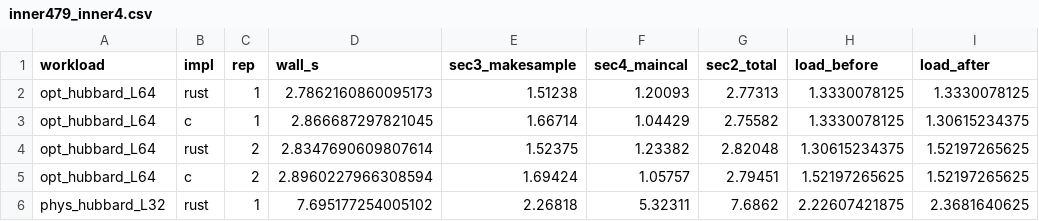
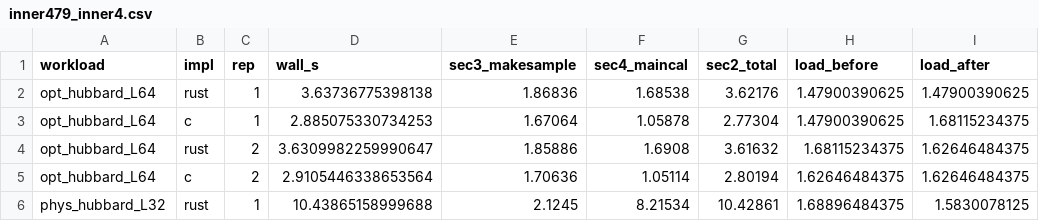
Before and after one commit to AtelierArith/mvmc-rs, a CSV file: benchmark/cpu_round/results/inner479_inner4.csv, drawn as a sheet; only a part is shown; the diff covers the shown part only; the diff names each change by its address in the sheet, - before the commit and + after, or states it on an @@ line.

```diff
--- a/benchmark/cpu_round/results/inner479_inner4.csv
+++ b/benchmark/cpu_round/results/inner479_inner4.csv
-D2 (wall_s): 2.7862160860095173
+D2 (wall_s): 3.63736775398138
-E2 (sec3_makesample): 1.51238
+E2 (sec3_makesample): 1.86836
-F2 (sec4_maincal): 1.20093
+F2 (sec4_maincal): 1.68538
-G2 (sec2_total): 2.77313
+G2 (sec2_total): 3.62176
-H2:H3 (load_before): 1.3330078125
+H2:H3 (load_before): 1.47900390625
-I2 (load_after): 1.3330078125
+I2 (load_after): 1.47900390625
-D3 (wall_s): 2.866687297821045
+D3 (wall_s): 2.885075330734253
-E3 (sec3_makesample): 1.66714
+E3 (sec3_makesample): 1.67064
-F3 (sec4_maincal): 1.04429
+F3 (sec4_maincal): 1.05878
-G3 (sec2_total): 2.75582
+G3 (sec2_total): 2.77304
-I3 (load_after): 1.30615234375
+I3 (load_after): 1.68115234375
-D4 (wall_s): 2.8347690609807614
+D4 (wall_s): 3.6309982259990647
-E4 (sec3_makesample): 1.52375
+E4 (sec3_makesample): 1.85886
-F4 (sec4_maincal): 1.23382
+F4 (sec4_maincal): 1.6908
-G4 (sec2_total): 2.82048
+G4 (sec2_total): 3.61632
-H4 (load_before): 1.30615234375
+H4 (load_before): 1.68115234375
-I4:I5 (load_after): 1.52197265625
+I4:I5 (load_after): 1.62646484375
-D5 (wall_s): 2.8960227966308594
+D5 (wall_s): 2.9105446338653564
-E5 (sec3_makesample): 1.69424
+E5 (sec3_makesample): 1.70636
-F5 (sec4_maincal): 1.05757
+F5 (sec4_maincal): 1.05114
-G5 (sec2_total): 2.79451
+G5 (sec2_total): 2.80194
-H5 (load_before): 1.52197265625
+H5 (load_before): 1.62646484375
-D6 (wall_s): 7.695177254005102
+D6 (wall_s): 10.43865158999688
-E6 (sec3_makesample): 2.26818
+E6 (sec3_makesample): 2.1245
-F6 (sec4_maincal): 5.32311
+F6 (sec4_maincal): 8.21534
-G6 (sec2_total): 7.6862
+G6 (sec2_total): 10.42861
-H6 (load_before): 2.22607421875
+H6 (load_before): 1.68896484375
-I6 (load_after): 2.3681640625
+I6 (load_after): 1.5830078125
```
Also changed, not shown: 4 added rows and 114 edited cells elsewhere in this file, benchmark/cpu_round/results/ab_inner479_1thread_before_after.csv, benchmark/cpu_round/results/inner479_inner1.csv, 17 other files.
